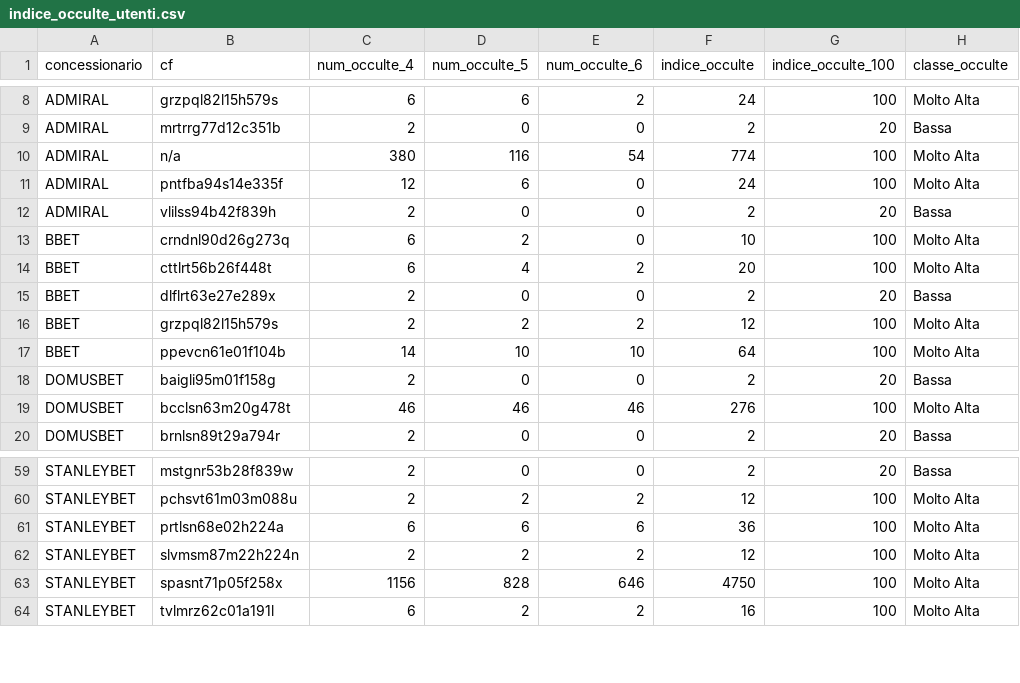
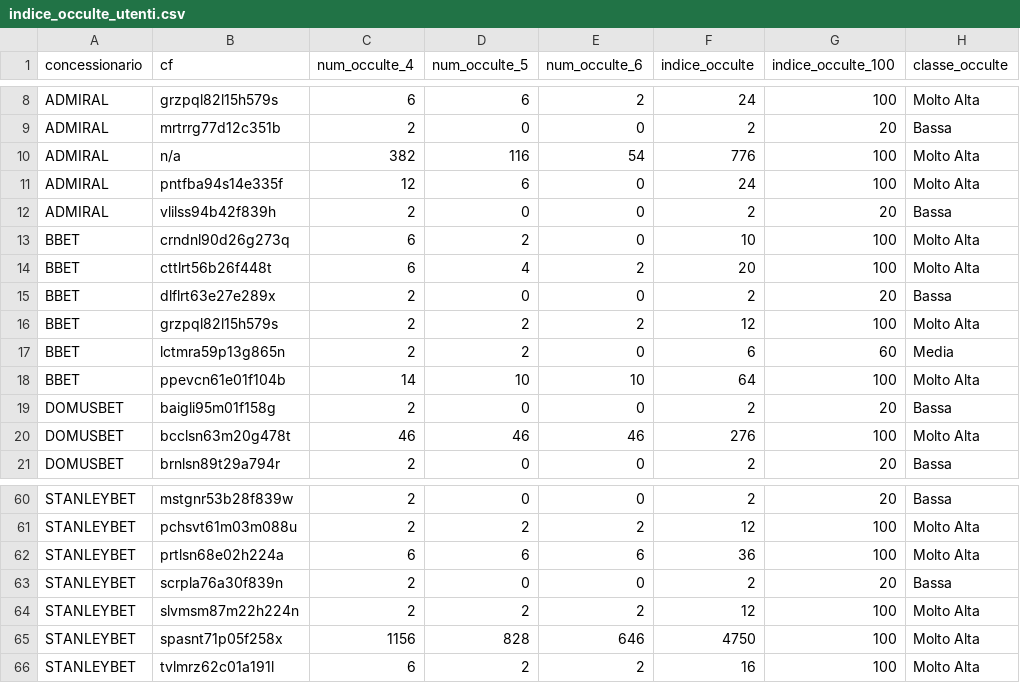
Before and after one commit to albagammamarketing-source/Dashboard-auto, a CSV file: output/indice_occulte_utenti.csv, drawn as a sheet; only a part is shown, gaps mark what is left out.

```diff
--- a/output/indice_occulte_utenti.csv
+++ b/output/indice_occulte_utenti.csv
@@ -9,3 +9,3 @@ ADMIRAL;grzpql82l15h579s;6;6;2;24;100;Molto Alta
 ADMIRAL;mrtrrg77d12c351b;2;0;0;2;20;Bassa
-ADMIRAL;n/a;380;116;54;774;100;Molto Alta
+ADMIRAL;n/a;382;116;54;776;100;Molto Alta
 ADMIRAL;pntfba94s14e335f;12;6;0;24;100;Molto Alta
@@ -16,2 +16,3 @@ BBET;dlflrt63e27e289x;2;0;0;2;20;Bassa
 BBET;grzpql82l15h579s;2;2;2;12;100;Molto Alta
+BBET;lctmra59p13g865n;2;2;0;6;60;Media
 BBET;ppevcn61e01f104b;14;10;10;64;100;Molto Alta
@@ -61,2 +62,3 @@ STANLEYBET;pchsvt61m03m088u;2;2;2;12;100;Molto Alta
 STANLEYBET;prtlsn68e02h224a;6;6;6;36;100;Molto Alta
+STANLEYBET;scrpla76a30f839n;2;0;0;2;20;Bassa
 STANLEYBET;slvmsm87m22h224n;2;2;2;12;100;Molto Alta
```
Also changed, not shown: output/indice_occulte_nome_commerciale.csv, output/indice_quota_extra_utenti.csv, 4 other files.
